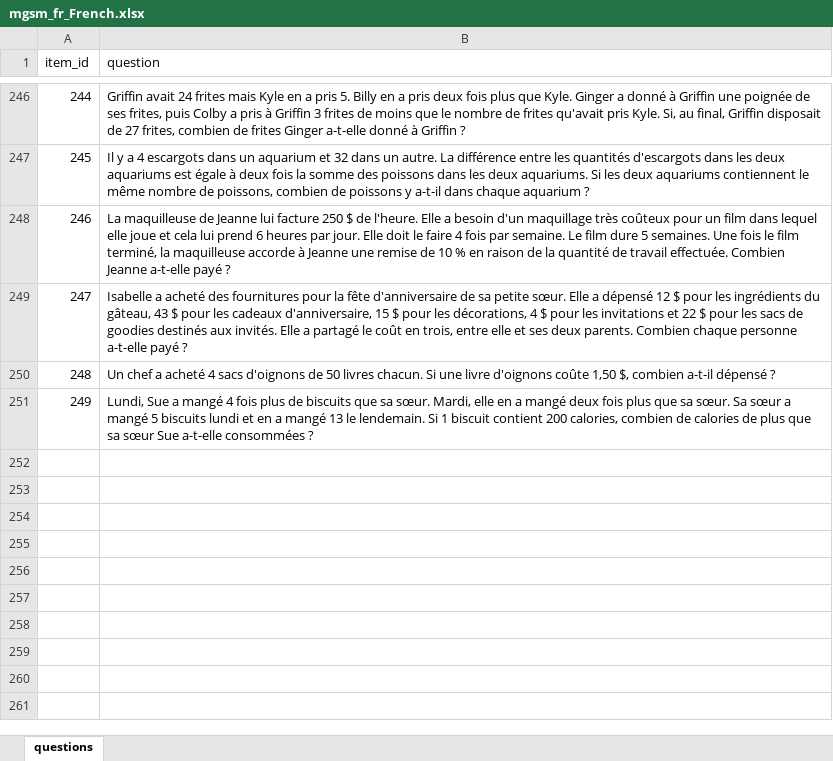
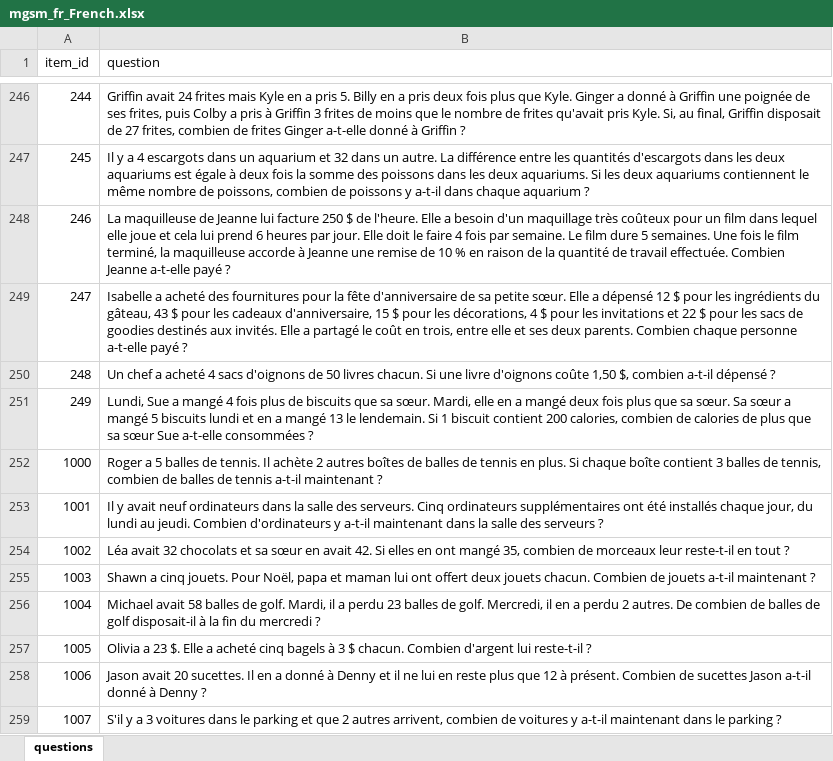
Before and after one commit to tomf0/rio_project, an Excel workbook: paper_replication/mgsm_paper/tom/data/mgsm_translate_en/input/mgsm_fr_French.xlsx, sheet questions, drawn as a sheet; only a part is shown, gaps mark what is left out; values as stored, in another font and other column widths than the file's, no borders; the diff names each change by its address in the sheet, - before the commit and + after, or states it on an @@ line.

```diff
--- a/paper_replication/mgsm_paper/tom/data/mgsm_translate_en/input/mgsm_fr_French.xlsx (sheet questions)
+++ b/paper_replication/mgsm_paper/tom/data/mgsm_translate_en/input/mgsm_fr_French.xlsx (sheet questions)
+row 252: 1000 | Roger a 5 balles de tennis. Il achète 2 autres boîtes de balles de tennis en plus. Si chaque boîte contient 3 balles de tennis, combien de balles de tennis a-t-il maintenant ?
+row 253: 1001 | Il y avait neuf ordinateurs dans la salle des serveurs. Cinq ordinateurs supplémentaires ont été installés chaque jour, du lundi au jeudi. Combien d'ordinateurs y a-t-il maintenant dans la salle des serveurs ?
+row 254: 1002 | Léa avait 32 chocolats et sa sœur en avait 42. Si elles en ont mangé 35, combien de morceaux leur reste-t-il en tout ?
+row 255: 1003 | Shawn a cinq jouets. Pour Noël, papa et maman lui ont offert deux jouets chacun. Combien de jouets a-t-il maintenant ?
+row 256: 1004 | Michael avait 58 balles de golf. Mardi, il a perdu 23 balles de golf. Mercredi, il en a perdu 2 autres. De combien de balles de golf disposait-il à la fin du mercredi ?
+row 257: 1005 | Olivia a 23 $. Elle a acheté cinq bagels à 3 $ chacun. Combien d'argent lui reste-t-il ?
+row 258: 1006 | Jason avait 20 sucettes. Il en a donné à Denny et il ne lui en reste plus que 12 à présent. Combien de sucettes Jason a-t-il donné à Denny ?
+row 259: 1007 | S'il y a 3 voitures dans le parking et que 2 autres arrivent, combien de voitures y a-t-il maintenant dans le parking ?
```
Also changed, not shown: paper_replication/mgsm_paper/tom/data/mgsm_translate_en/input/mgsm_bn_Bengali.xlsx, paper_replication/mgsm_paper/tom/data/mgsm_translate_en/input/mgsm_ja_Japanese.xlsx, 8 other files.
